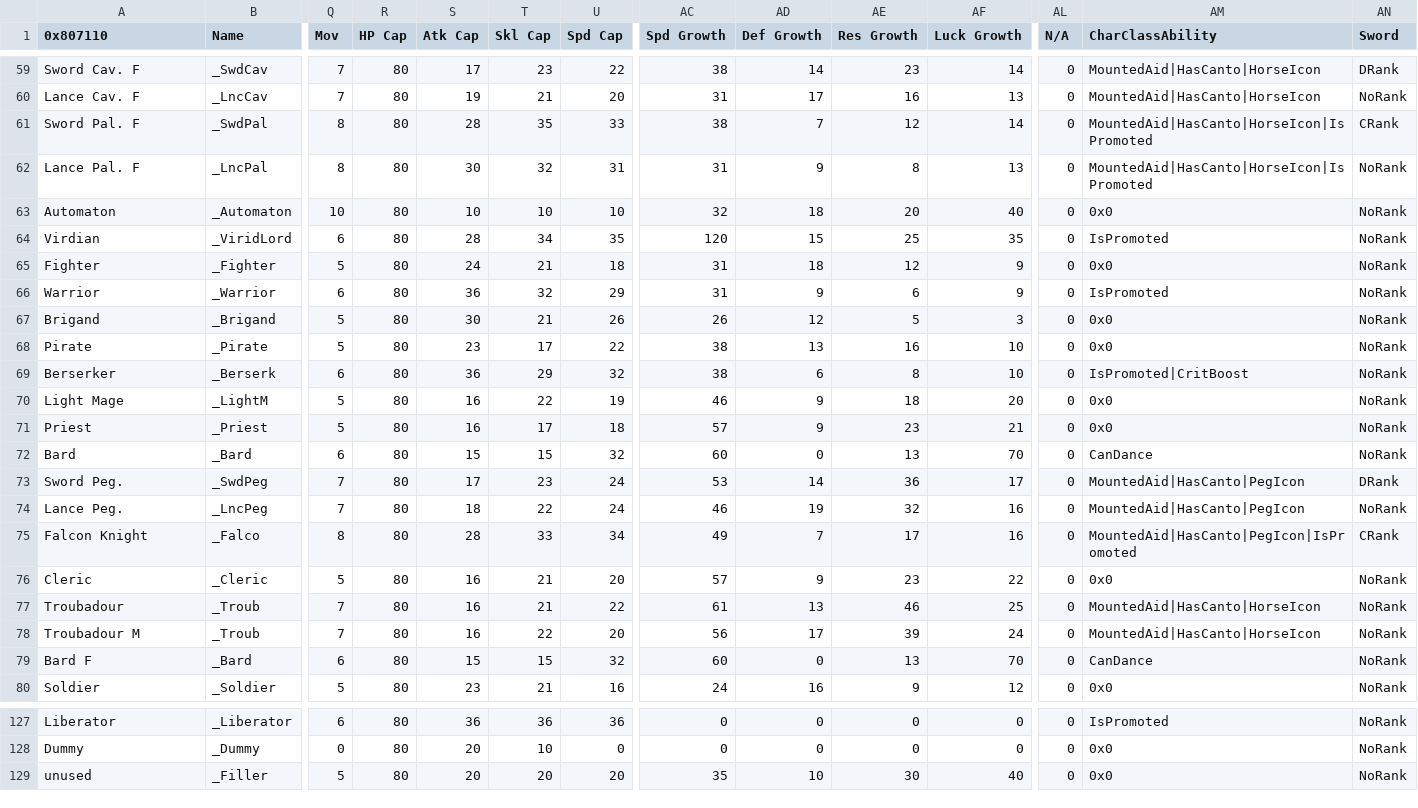
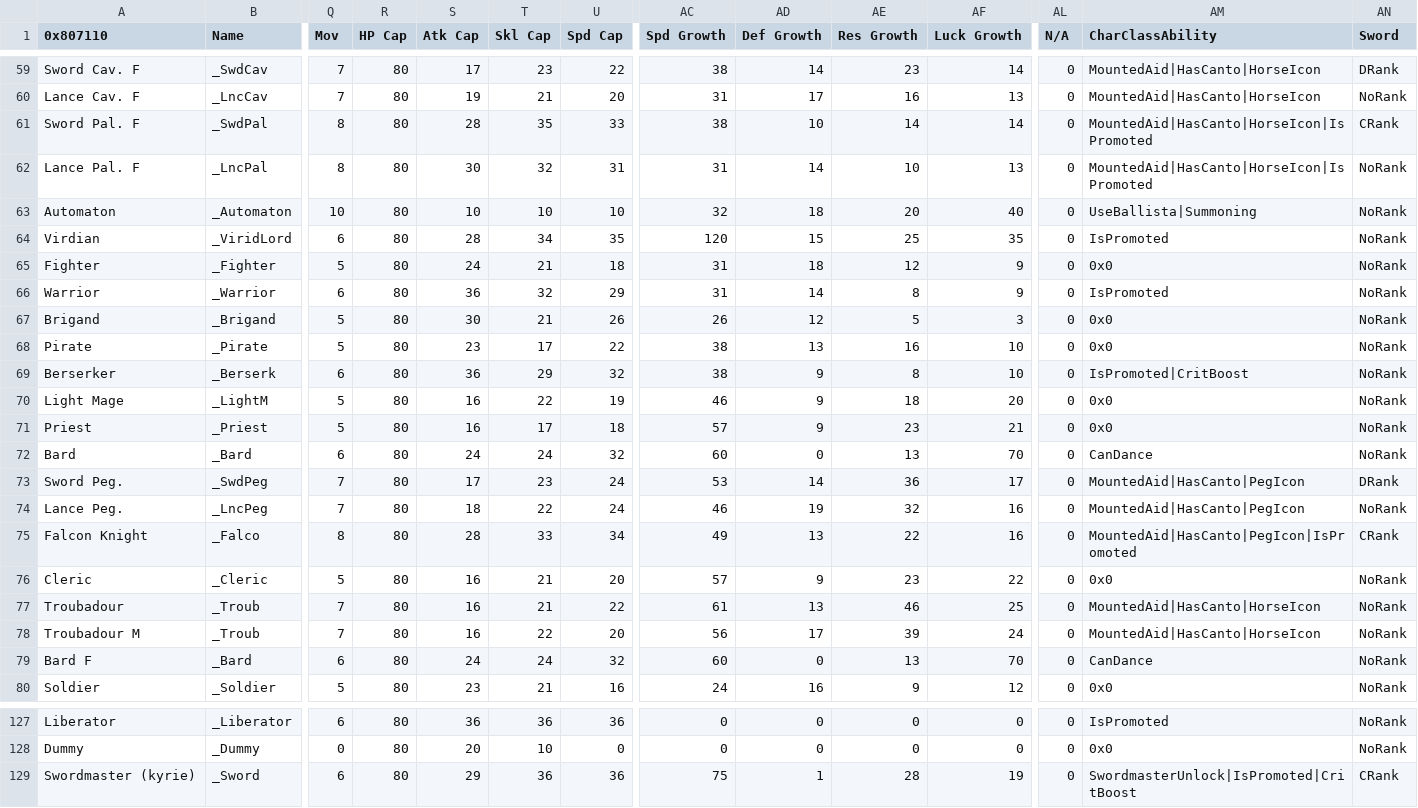
Before and after one commit to Retina1/TMGC_Buildfiles, a CSV file: Tables/NightmareModules/CharactersClasses/ClassTable.csv, drawn as a sheet; only a part is shown, gaps mark what is left out; removed rows and columns are numbered as before the commit, all else as after; rows hold the shown columns only; the diff covers the shown part only; the diff names each change by its address in the sheet, - before the commit and + after, or states it on an @@ line.

Commit message:
torch sizes, armless kyrie, unpromoted S ranks

```diff
--- a/Tables/NightmareModules/CharactersClasses/ClassTable.csv
+++ b/Tables/NightmareModules/CharactersClasses/ClassTable.csv
-AD61 (Def Growth): 7
+AD61 (Def Growth): 10
-AE61 (Res Growth): 12
+AE61 (Res Growth): 14
-AD62 (Def Growth): 9
+AD62 (Def Growth): 14
-AE62 (Res Growth): 8
+AE62 (Res Growth): 10
-AM63 (CharClassAbility): 0x0
+AM63 (CharClassAbility): UseBallista|Summoning
-AD66 (Def Growth): 9
+AD66 (Def Growth): 14
-AE66 (Res Growth): 6
+AE66 (Res Growth): 8
-AD69 (Def Growth): 6
+AD69 (Def Growth): 9
-S72 (Atk Cap): 15
+S72 (Atk Cap): 24
-T72 (Skl Cap): 15
+T72 (Skl Cap): 24
-AD75 (Def Growth): 7
+AD75 (Def Growth): 13
-AE75 (Res Growth): 17
+AE75 (Res Growth): 22
-S79 (Atk Cap): 15
+S79 (Atk Cap): 24
-T79 (Skl Cap): 15
+T79 (Skl Cap): 24
-row 129: unused | _Filler | 5 | 80 | 20 | 20 | 20 | 35 | 10 | 30 | 40 | 0 | 0x0 | NoRank
+row 129: Swordmaster (kyrie) | _Sword | 6 | 80 | 29 | 36 | 36 | 75 | 1 | 28 | 19 | 0 | SwordmasterUnlock|IsPromoted|CritBoost | CRank
```
Also changed, not shown: 45 edited cells elsewhere in this file, Tables/NightmareModules/ChapterData/ChapterData.csv, Tables/NightmareModules/CharactersClasses/CharacterTable.csv, 49 other files.
